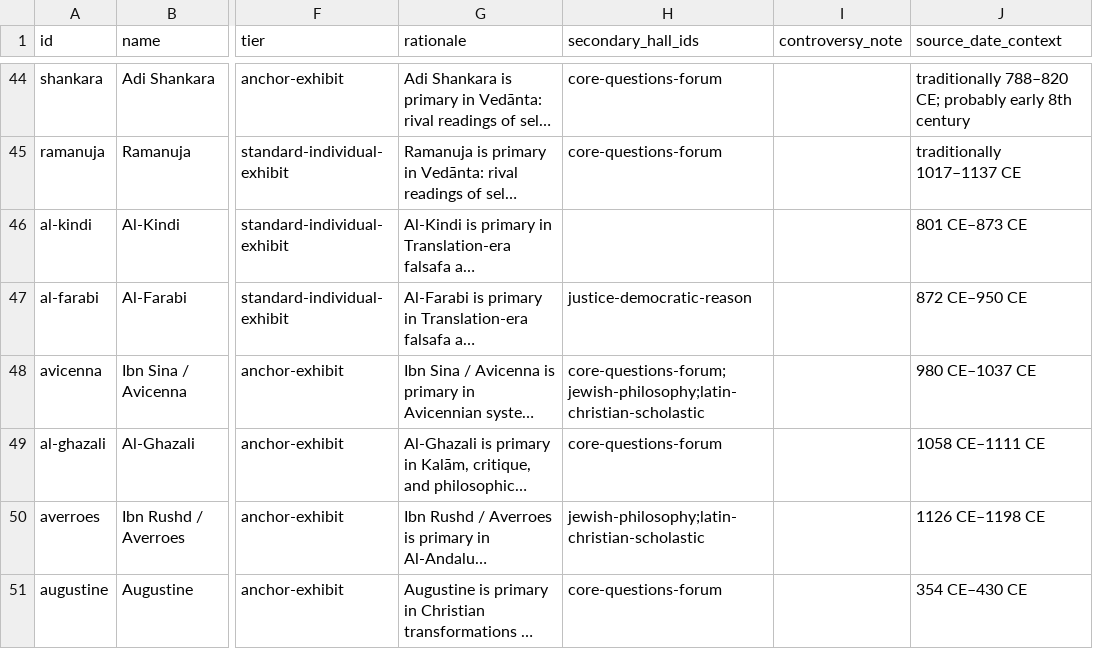
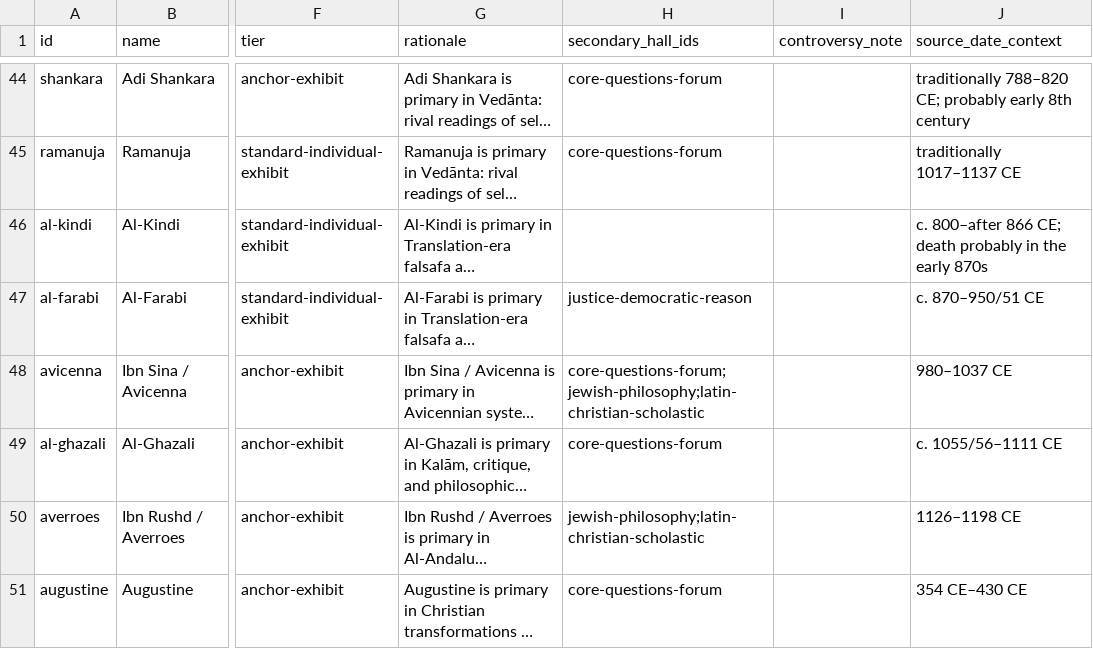
Before and after one commit to Da3dalusCode/philosophy-museum, a CSV file: docs/museum-masterplan/philosopher-assignments.csv, drawn as a sheet; only a part is shown, gaps mark what is left out; long unchanged cells end in …; the diff covers the shown part only; the diff names each change by its address in the sheet, - before the commit and + after, or states it on an @@ line.

```diff
--- a/docs/museum-masterplan/philosopher-assignments.csv
+++ b/docs/museum-masterplan/philosopher-assignments.csv
-J46 (source_date_context): 801 CE–873 CE
+J46 (source_date_context): c. 800–after 866 CE; death probably in the early 870s
-J47 (source_date_context): 872 CE–950 CE
+J47 (source_date_context): c. 870–950/51 CE
-J48 (source_date_context): 980 CE–1037 CE
+J48 (source_date_context): 980–1037 CE
-J49 (source_date_context): 1058 CE–1111 CE
+J49 (source_date_context): c. 1055/56–1111 CE
-J50 (source_date_context): 1126 CE–1198 CE
+J50 (source_date_context): 1126–1198 CE
```
Also changed, not shown: 5 edited cells elsewhere in this file, 31 other files.
